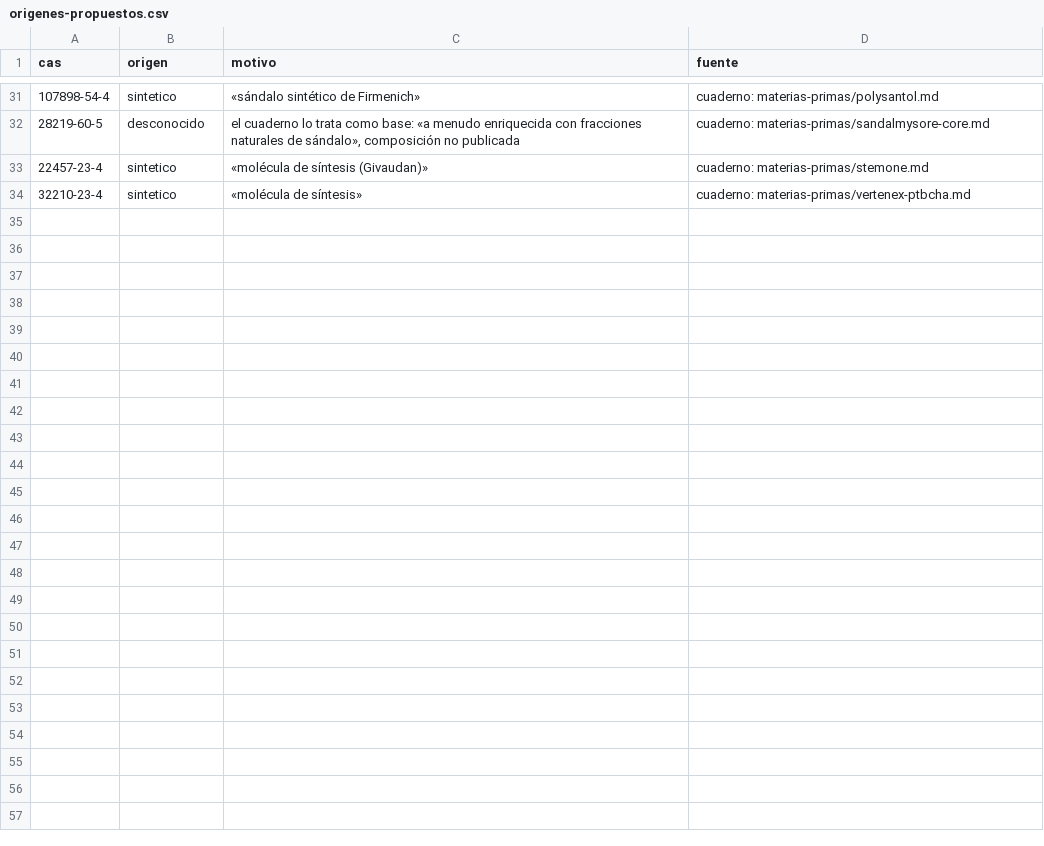
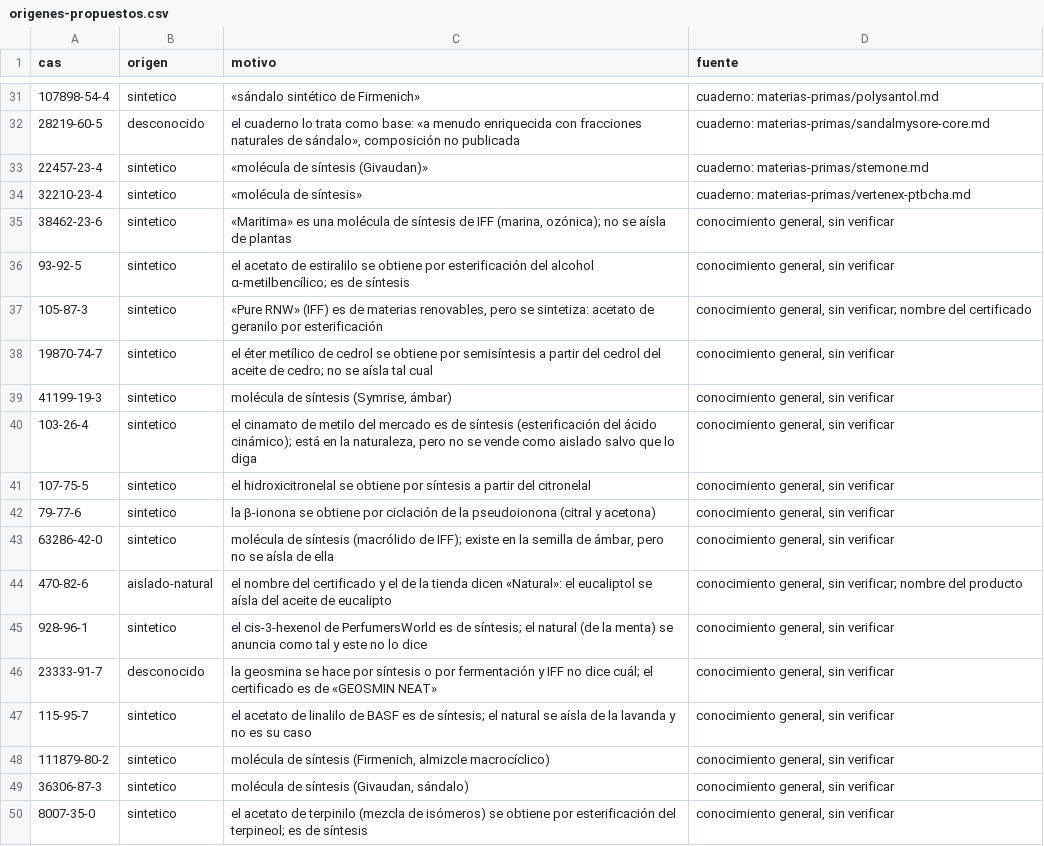
Before and after one commit to smortenax/perfumeria-app, a CSV file: docs/v2/origenes-propuestos.csv, drawn as a sheet; only a part is shown, gaps mark what is left out; the diff names each change by its address in the sheet, - before the commit and + after, or states it on an @@ line.

```diff
--- a/docs/v2/origenes-propuestos.csv
+++ b/docs/v2/origenes-propuestos.csv
+row 35: 38462-23-6 | sintetico | «Maritima» es una molécula de síntesis de IFF (marina, ozónica); no se aísla de plantas | conocimiento general, sin verificar
+row 36: 93-92-5 | sintetico | el acetato de estiralilo se obtiene por esterificación del alcohol α-metilbencílico; es de síntesis | conocimiento general, sin verificar
+row 37: 105-87-3 | sintetico | «Pure RNW» (IFF) es de materias renovables, pero se sintetiza: acetato de geranilo por esterificación | conocimiento general, sin verificar; nombre del certificado
+row 38: 19870-74-7 | sintetico | el éter metílico de cedrol se obtiene por semisíntesis a partir del cedrol del aceite de cedro; no se aísla tal cual | conocimiento general, sin verificar
+row 39: 41199-19-3 | sintetico | molécula de síntesis (Symrise, ámbar) | conocimiento general, sin verificar
+row 40: 103-26-4 | sintetico | el cinamato de metilo del mercado es de síntesis (esterificación del ácido cinámico); está en la naturaleza, pero no se vende como aislado salvo que lo diga | conocimiento general, sin verificar
+row 41: 107-75-5 | sintetico | el hidroxicitronelal se obtiene por síntesis a partir del citronelal | conocimiento general, sin verificar
+row 42: 79-77-6 | sintetico | la β-ionona se obtiene por ciclación de la pseudoionona (citral y acetona) | conocimiento general, sin verificar
+row 43: 63286-42-0 | sintetico | molécula de síntesis (macrólido de IFF); existe en la semilla de ámbar, pero no se aísla de ella | conocimiento general, sin verificar
+row 44: 470-82-6 | aislado-natural | el nombre del certificado y el de la tienda dicen «Natural»: el eucaliptol se aísla del aceite de eucalipto | conocimiento general, sin verificar; nombre del producto
+row 45: 928-96-1 | sintetico | el cis-3-hexenol de PerfumersWorld es de síntesis; el natural (de la menta) se anuncia como tal y este no lo dice | conocimiento general, sin verificar
+row 46: 23333-91-7 | desconocido | la geosmina se hace por síntesis o por fermentación y IFF no dice cuál; el certificado es de «GEOSMIN NEAT» | conocimiento general, sin verificar
+row 47: 115-95-7 | sintetico | el acetato de linalilo de BASF es de síntesis; el natural se aísla de la lavanda y no es su caso | conocimiento general, sin verificar
+row 48: 111879-80-2 | sintetico | molécula de síntesis (Firmenich, almizcle macrocíclico) | conocimiento general, sin verificar
+row 49: 36306-87-3 | sintetico | molécula de síntesis (Givaudan, sándalo) | conocimiento general, sin verificar
+row 50: 8007-35-0 | sintetico | el acetato de terpinilo (mezcla de isómeros) se obtiene por esterificación del terpineol; es de síntesis | conocimiento general, sin verificar
```
Also changed, not shown: docs/v2/formas-propuestas.csv, 8 other files.
